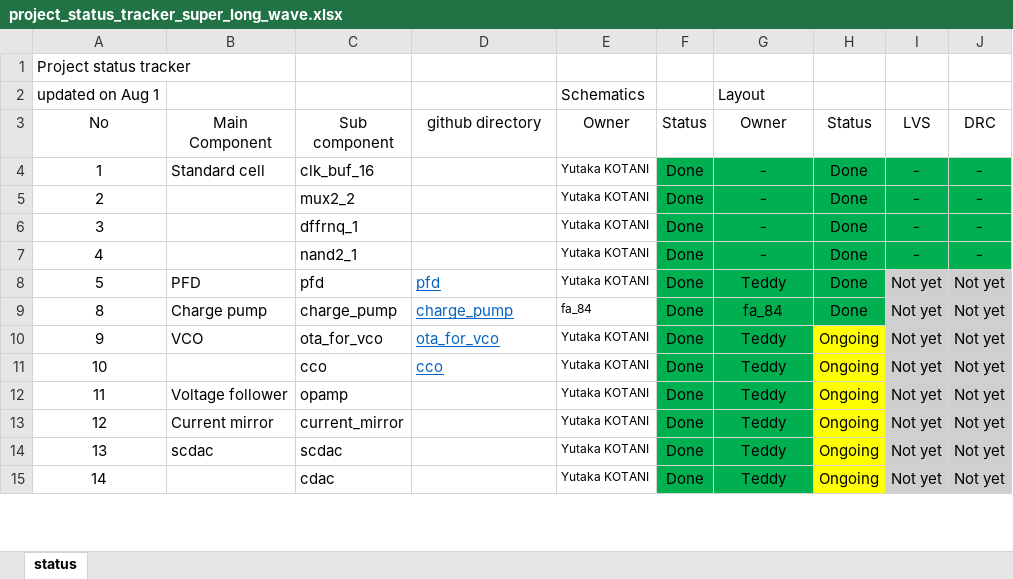
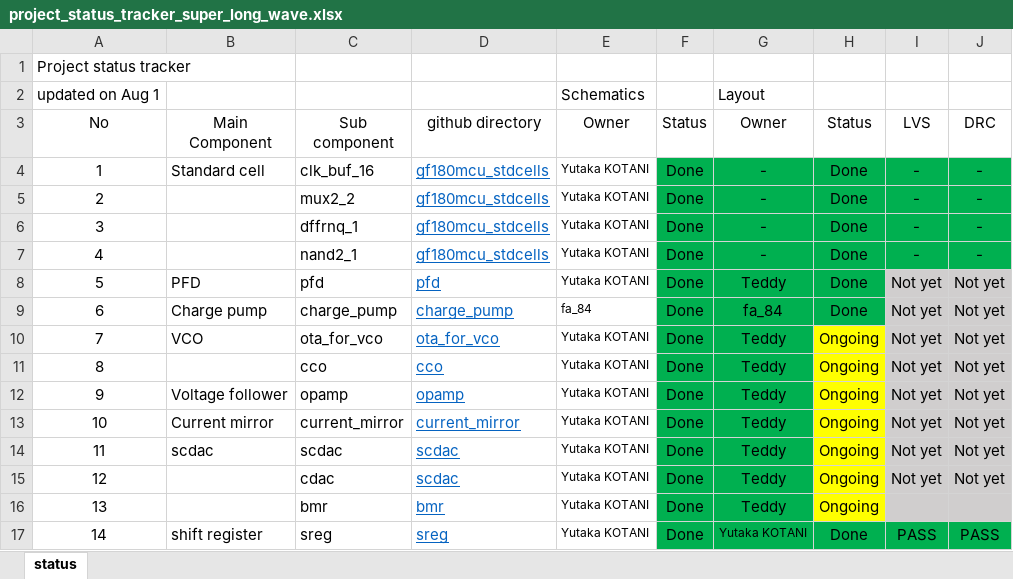
Before and after one commit to yutaka-kotani-stj/2026_sscs_gf180, an Excel workbook: review/project_status_tracker_super_long_wave.xlsx, sheet status, drawn as a sheet; only a part is shown; values as stored, in another font and other column widths than the file's, no borders; addresses are those after the commit; the diff covers the shown part only; the diff names each change by its address in the sheet, - before the commit and + after, or states it on an @@ line.

Commit message:
updated project status tracker

```diff
--- a/review/project_status_tracker_super_long_wave.xlsx (sheet status)
+++ b/review/project_status_tracker_super_long_wave.xlsx (sheet status)
-D4:D7 (github directory): (empty)
+D4:D7 (github directory): gf180mcu_stdcells
-A9 (No): 8
+A9 (No): 6
+row 10: 7 | VCO | ota_for_vco | ota_for_vco | Yutaka KOTANI | Done | Teddy | Ongoing | Not yet | Not yet
+row 11: 8 |  | cco | cco | Yutaka KOTANI | Done | Teddy | Ongoing | Not yet | Not yet
-B12 (Main Component): VCO
+B12 (Main Component): Voltage follower
-C12 (Sub component): ota_for_vco
+C12 (Sub component): opamp
-D12 (github directory): ota_for_vco
+D12 (github directory): opamp
-B13 (Main Component): (empty)
+B13 (Main Component): Current mirror
-C13 (Sub component): cco
+C13 (Sub component): current_mirror
-D13 (github directory): cco
+D13 (github directory): current_mirror
-B14 (Main Component): Voltage follower
+B14 (Main Component): scdac
-C14 (Sub component): opamp
+C14 (Sub component): scdac
-D14:D15 (github directory): (empty)
+D14:D15 (github directory): scdac
-B15 (Main Component): Current mirror
+B15 (Main Component): (empty)
-C15 (Sub component): current_mirror
+C15 (Sub component): cdac
-B16 (Main Component): scdac
+B16 (Main Component): (empty)
-C16 (Sub component): scdac
+C16 (Sub component): bmr
-D16 (github directory): (empty)
+D16 (github directory): bmr
-I16 (LVS): Not yet
+I16 (LVS): (empty)
-J16 (DRC): Not yet
+J16 (DRC): (empty)
-B17 (Main Component): (empty)
+B17 (Main Component): shift register
-C17 (Sub component): cdac
+C17 (Sub component): sreg
-D17 (github directory): (empty)
+D17 (github directory): sreg
-G17 (Owner): Teddy
+G17 (Owner): Yutaka KOTANI
@@ G17 text size: smaller @@
-H17 (Status): Ongoing
+H17 (Status): Done
-H17 fill: #FFFF00
+H17 fill: #00B050
-I17 (LVS): Not yet
+I17 (LVS): PASS
-I17:J17 fill: #D0CECE
+I17:J17 fill: #00B050
-J17 (DRC): Not yet
+J17 (DRC): PASS
```
Also changed, not shown: 2 added rows, 2 removed rows, 14 edited cells and cell formats elsewhere in this sheet.
